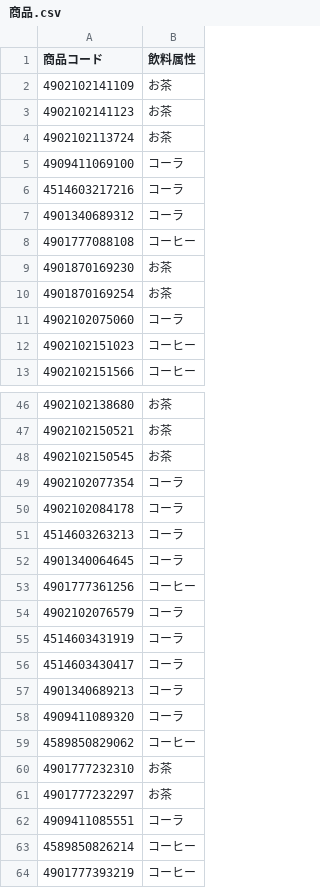
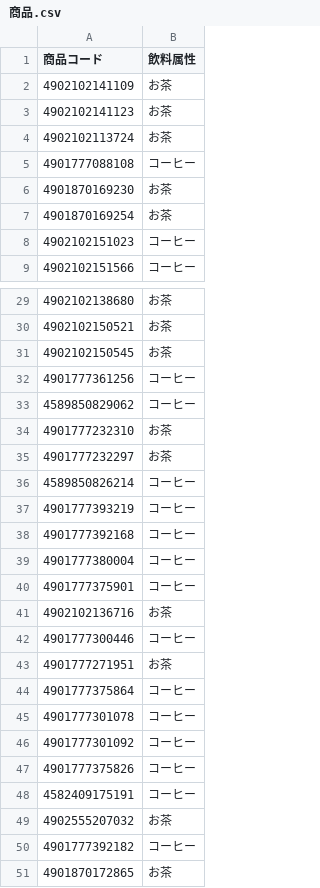
Before and after one commit to PolarisAI-Projects/shelf-optimization-demo-nextjs, a CSV file: api/data/商品.csv, drawn as a sheet; only a part is shown, gaps mark what is left out; the shorter side is filled out with more unchanged rows; the diff covers the shown part only; the diff names each change by its address in the sheet, - before the commit and + after, or states it on an @@ line.

```diff
--- a/api/data/商品.csv
+++ b/api/data/商品.csv
-row 5: 4909411069100 | コーラ
-row 6: 4514603217216 | コーラ
-row 7: 4901340689312 | コーラ
-row 11: 4902102075060 | コーラ
-row 49: 4902102077354 | コーラ
-row 50: 4902102084178 | コーラ
-row 51: 4514603263213 | コーラ
-row 52: 4901340064645 | コーラ
-row 54: 4902102076579 | コーラ
-row 55: 4514603431919 | コーラ
-row 56: 4514603430417 | コーラ
-row 57: 4901340689213 | コーラ
-row 58: 4909411089320 | コーラ
-row 62: 4909411085551 | コーラ
```
Also changed, not shown: 23 removed rows elsewhere in this file, api/data/棚位置.csv, 1 other file.
